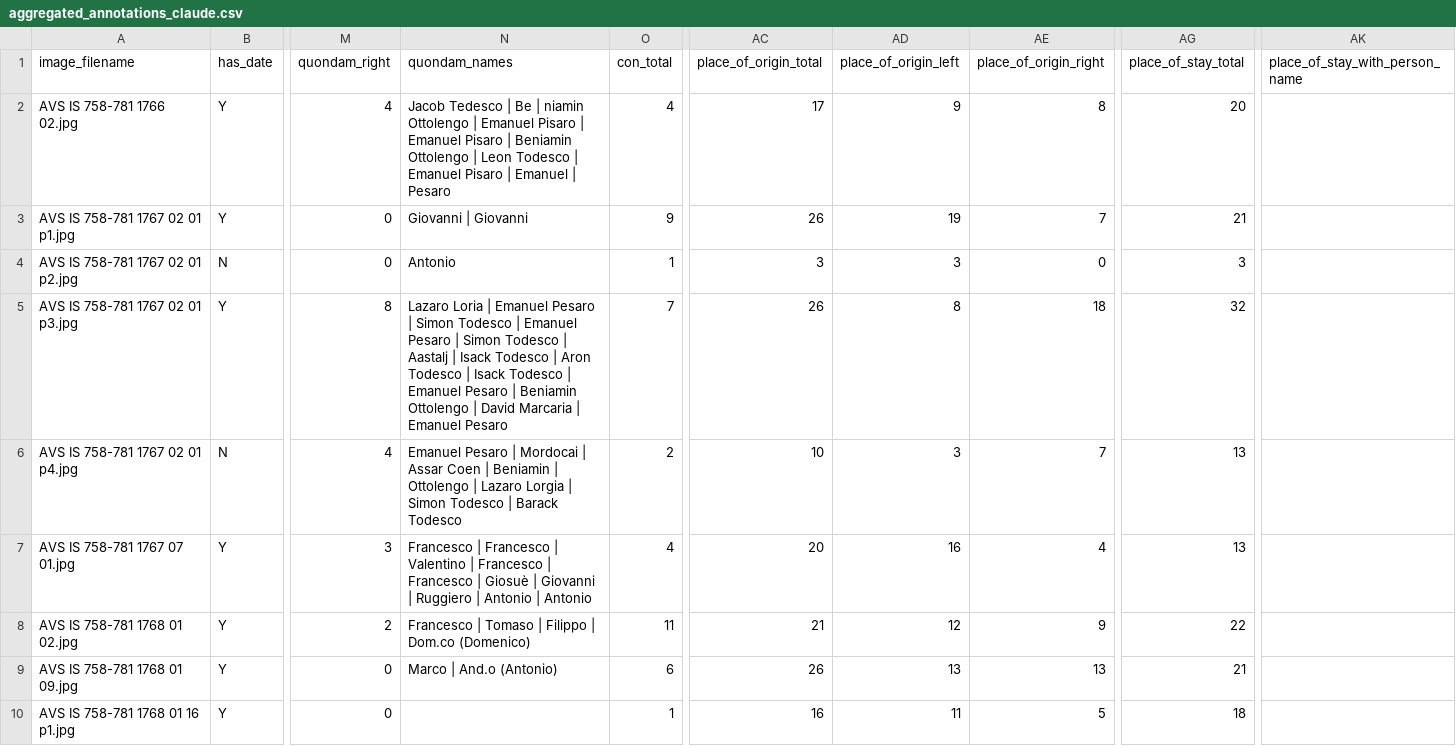
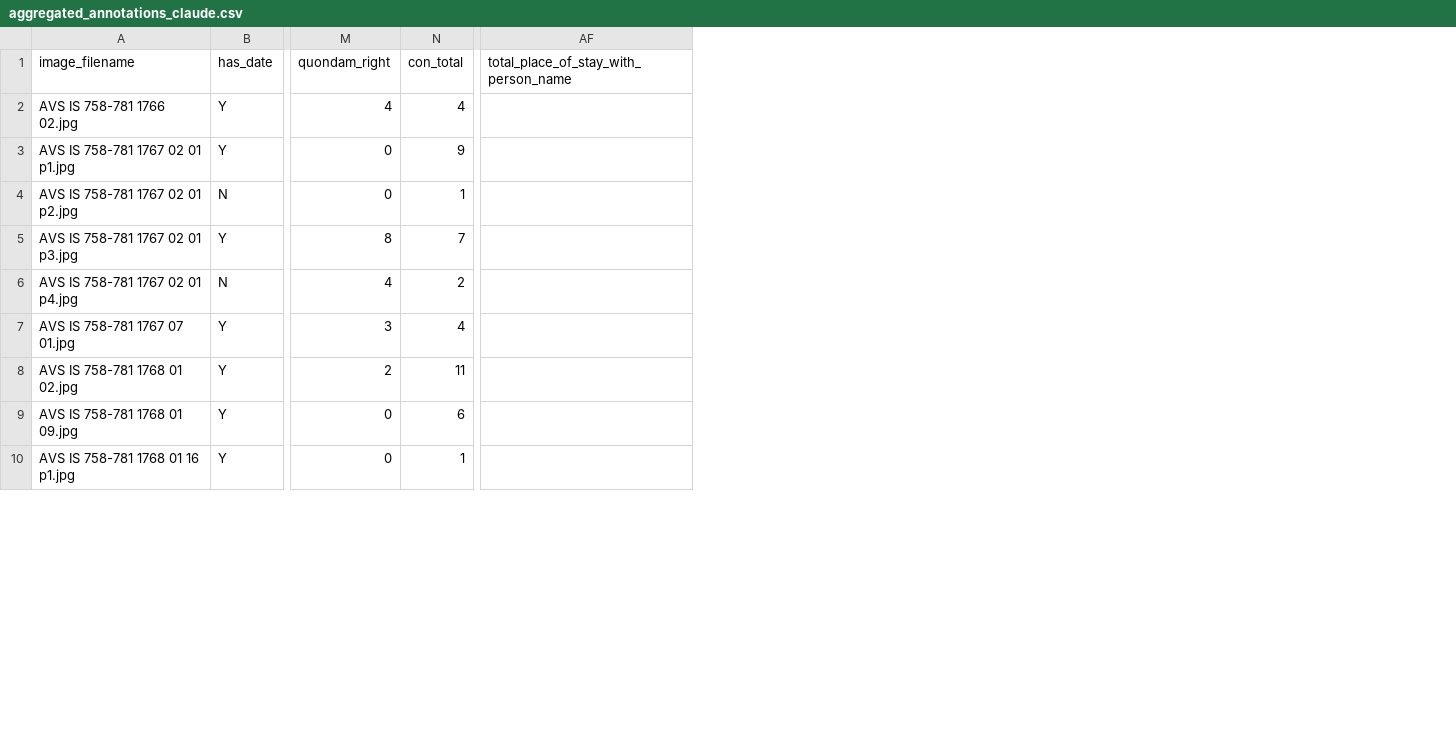
Before and after one commit to sets-architecture/venice-verifier, a CSV file: aggregated_annotations_claude.csv, drawn as a sheet; only a part is shown, gaps mark what is left out; removed rows and columns are numbered as before the commit, all else as after; the diff names each change by its address in the sheet, - before the commit and + after, or states it on an @@ line.

Commit message:
Remove columns of data per Giovanna

```diff
--- a/aggregated_annotations_claude.csv
+++ b/aggregated_annotations_claude.csv
-column N (quondam_names), rows 2-9: Jacob Tedesco | Be | niamin Ottolengo | Emanuel Pisaro | Emanuel Pisaro | Beniamin Ottolengo | Leon Todesco | Emanuel Pisaro | Emanuel | Pesaro | Giovanni | Giovanni | Antonio | Lazaro Loria | Emanuel Pesaro | Simon Todesco | Emanuel Pesaro | Simon Todesco | Aastalj | Isack Todesco | Aron Todesco | Isack Todesco | Emanuel Pesaro | Beniamin Ottolengo | David Marcaria | Emanuel Pesaro | Emanuel Pesaro | Mordocai | Assar Coen | Beniamin | Ottolengo | Lazaro Lorgia | Simon Todesco | Barack Todesco | Francesco | Francesco | Valentino | Francesco | Francesco | Giosuè | Giovanni | Ruggiero | Antonio | Antonio | Francesco | Tomaso | Filippo | Dom.co (Domenico) | Marco | And.o (Antonio)
-column AC (place_of_origin_total), rows 2-10: 17 | 26 | 3 | 26 | 10 | 20 | 21 | 26 | 16
-column AD (place_of_origin_left), rows 2-10: 9 | 19 | 3 | 8 | 3 | 16 | 12 | 13 | 11
-column AE (place_of_origin_right), rows 2-10: 8 | 7 | 0 | 18 | 7 | 4 | 9 | 13 | 5
-column AG (place_of_stay_total), rows 2-10: 20 | 21 | 3 | 32 | 13 | 13 | 22 | 21 | 18
-column AK (place_of_stay_with_person_name), empty
+column AF, row 1: total_place_of_stay_with_person_name
```
Also changed, not shown: 1 other file.
